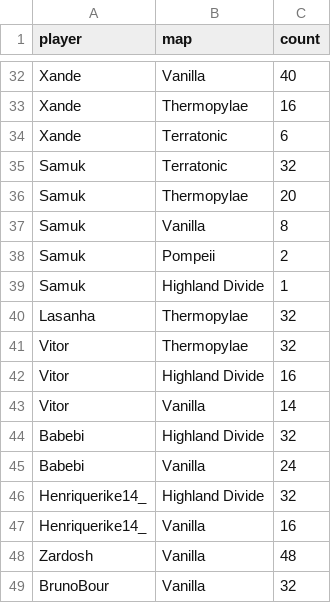
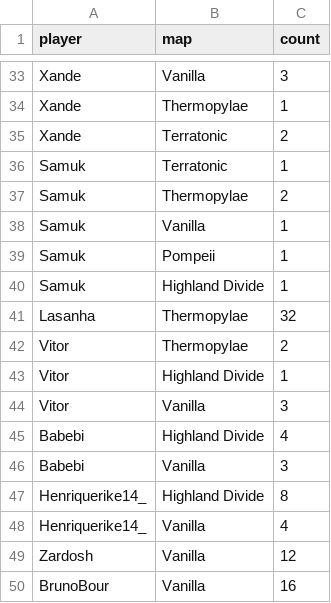
Before and after one commit to HenriqueBMa/TeamElo, a CSV file: map_stats.csv, drawn as a sheet; only a part is shown, gaps mark what is left out; addresses are those after the commit; the diff covers the shown part only; the diff names each change by its address in the sheet, - before the commit and + after, or states it on an @@ line.

```diff
--- a/map_stats.csv
+++ b/map_stats.csv
-C33 (count): 40
+C33 (count): 3
-C34 (count): 16
+C34 (count): 1
-C35 (count): 6
+C35 (count): 2
-C36 (count): 32
+C36 (count): 1
-C37 (count): 20
+C37 (count): 2
-C38 (count): 8
+C38 (count): 1
-C39 (count): 2
+C39 (count): 1
-C42 (count): 32
+C42 (count): 2
-C43 (count): 16
+C43 (count): 1
-C44 (count): 14
+C44 (count): 3
-C45 (count): 32
+C45 (count): 4
-C46 (count): 24
+C46 (count): 3
-C47 (count): 32
+C47 (count): 8
-C48 (count): 16
+C48 (count): 4
-C49 (count): 48
+C49 (count): 12
-C50 (count): 32
+C50 (count): 16
```
Also changed, not shown: 13 added rows, 12 removed rows, 3 moved rows and 9 edited cells elsewhere in this file, elo_history.csv, final_elo.csv, 6 other files.
